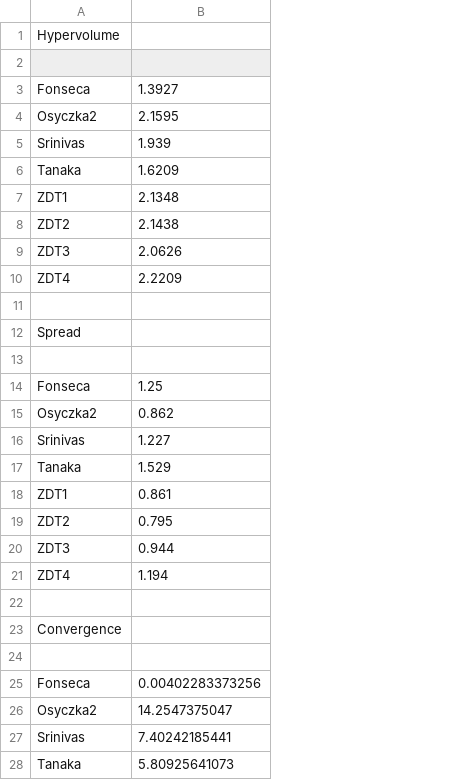
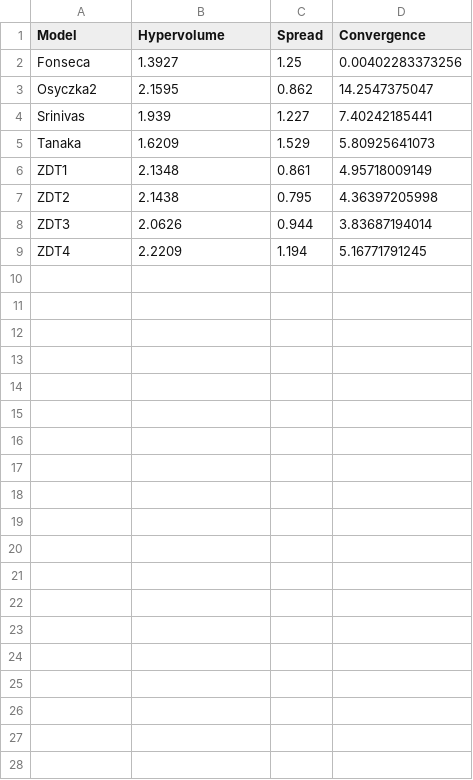
Before and after one commit to LambdaConglomerate/x9115lam, a CSV file: project/metrics/out/Probs_2D_k500.csv, drawn as a sheet; only a part is shown; removed rows and columns are numbered as before the commit, all else as after; the diff covers the shown part only; the diff names each change by its address in the sheet, - before the commit and + after, or states it on an @@ line.

```diff
--- a/project/metrics/out/Probs_2D_k500.csv
+++ b/project/metrics/out/Probs_2D_k500.csv
+column C (Spread), rows 2-9: 1.25 | 0.862 | 1.227 | 1.529 | 0.861 | 0.795 | 0.944 | 1.194
+column D (Convergence), rows 2-9: 0.00402283373256 | 14.2547375047 | 7.40242185441 | 5.80925641073 | 4.95718009149 | 4.36397205998 | 3.83687194014 | 5.16771791245
-row 1: Hypervolume
-row 1: (empty)
+row 1: Model | Hypervolume | Spread | Convergence
-row 11: (empty)
-row 12: Spread
-row 13: (empty)
-row 14: Fonseca | 1.25
-row 15: Osyczka2 | 0.862
-row 16: Srinivas | 1.227
-row 17: Tanaka | 1.529
-row 18: ZDT1 | 0.861
-row 19: ZDT2 | 0.795
-row 20: ZDT3 | 0.944
-row 21: ZDT4 | 1.194
-row 22: (empty)
-row 23: Convergence
-row 24: (empty)
-row 25: Fonseca | 0.00402283373256
-row 26: Osyczka2 | 14.2547375047
-row 27: Srinivas | 7.40242185441
-row 28: Tanaka | 5.80925641073
```
Also changed, not shown: 4 removed rows elsewhere in this file, project/metrics/out/AdaptiveGlobalPSO_2D_K500.csv, project/metrics/out/AdaptiveGlobalPSO_3D_K500.csv, 16 other files.
